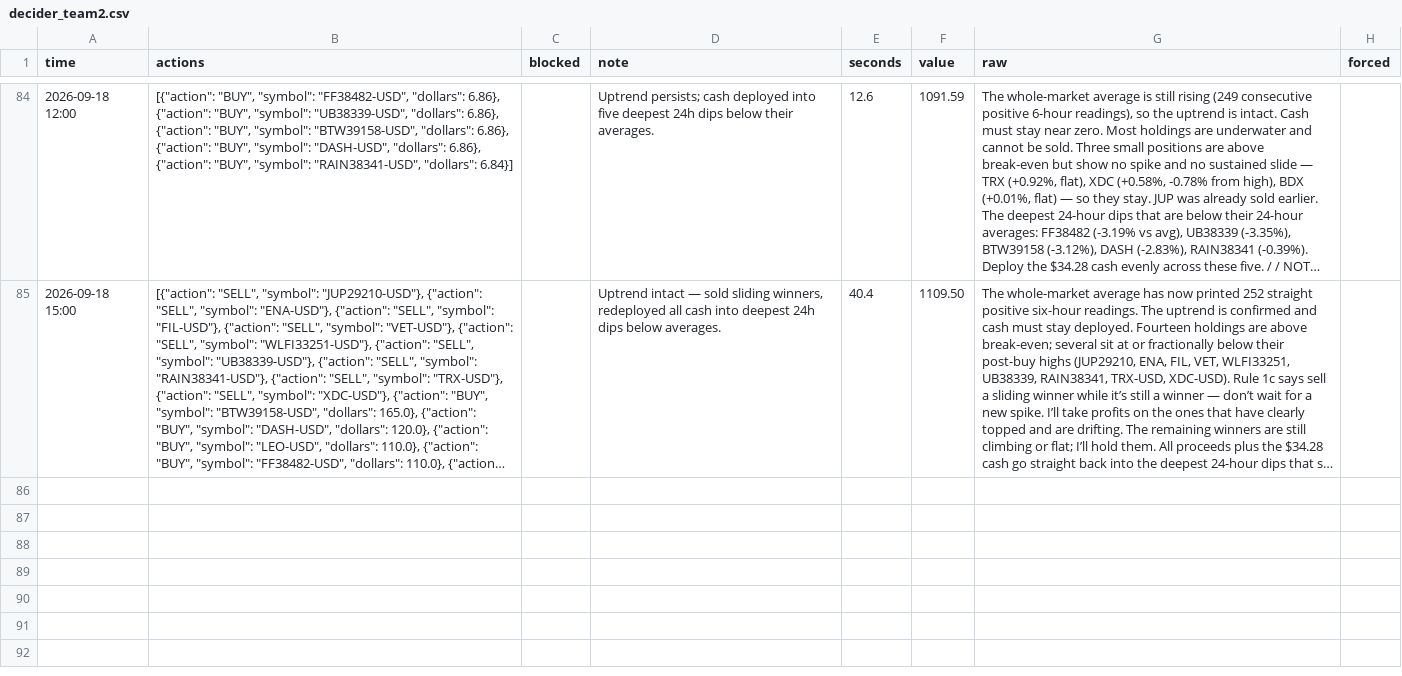
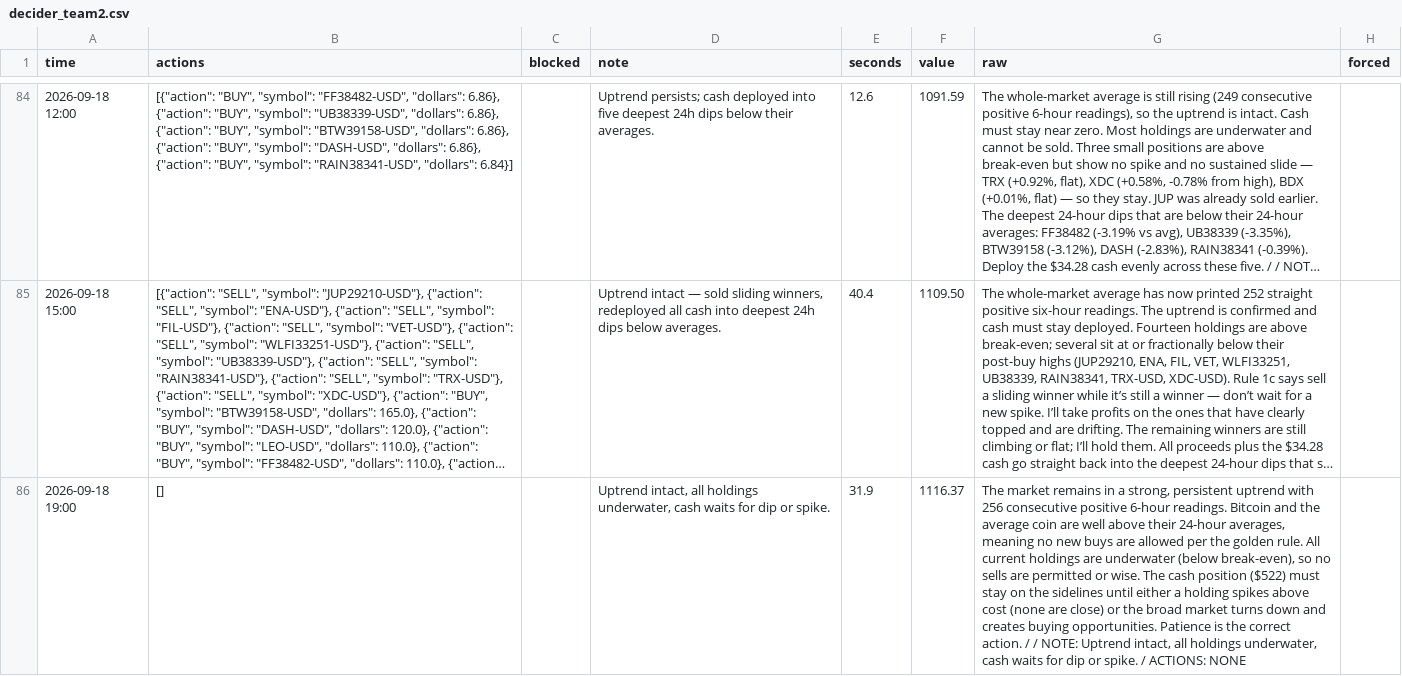
Before and after one commit to osofat100-cmyk/Machine-, a CSV file: mixed/decider_team2.csv, drawn as a sheet; only a part is shown, gaps mark what is left out; long unchanged cells end in …; the diff covers the shown part only; the diff names each change by its address in the sheet, - before the commit and + after, or states it on an @@ line.

```diff
--- a/mixed/decider_team2.csv
+++ b/mixed/decider_team2.csv
+row 86: 2026-09-18 19:00 | [] |  | Uptrend intact, all holdings underwater, cash waits for dip or spike. | 31.9 | 1116.37 | The market remains in a strong, persistent uptrend with 256 consecutive positive 6-hour readings. Bitcoin and the average coin are well above their 24-hour averages, meaning no new buys are allowed per the golden rule. All current holdings are underwater (below break-even), so no sells are permitted or wise. The cash position ($522) must stay on the sidelines until either a holding spikes above cost (none are close) or the broad market turns down and creates buying opportunities. Patience is the correct action. / / NOTE: Uptrend intact, all holdings underwater, cash waits for dip or spike. / ACTIONS: NONE
```
Also changed, not shown: 1 added row elsewhere in this file, 3 other files.
